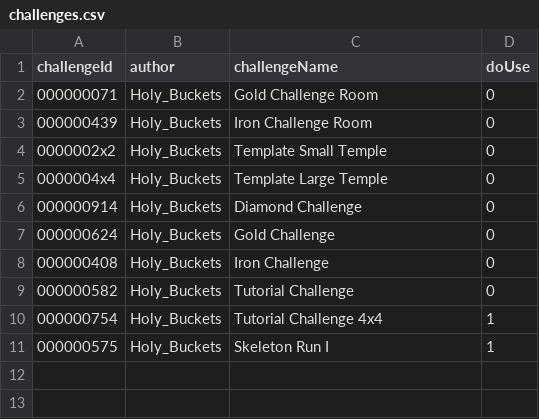
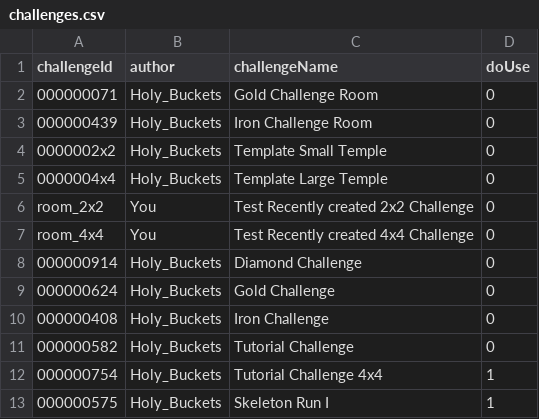
Before and after one commit to jhw2167/MCM_002_HBs-Challenge-Temples, a CSV file: CHALLENGE_DB/challenges.csv, drawn as a sheet; the diff names each change by its address in the sheet, - before the commit and + after, or states it on an @@ line.

Commit message:
- Added sample jsons representing test challenges built in world

```diff
--- a/CHALLENGE_DB/challenges.csv
+++ b/CHALLENGE_DB/challenges.csv
+row 6: room_2x2 | You | Test Recently created 2x2 Challenge | 0
+row 7: room_4x4 | You | Test Recently created 4x4 Challenge | 0
```
Also changed, not shown: common/src/main/resources/data/hbs_challenge_temple/challenges/challenges.csv, 10 other files.
